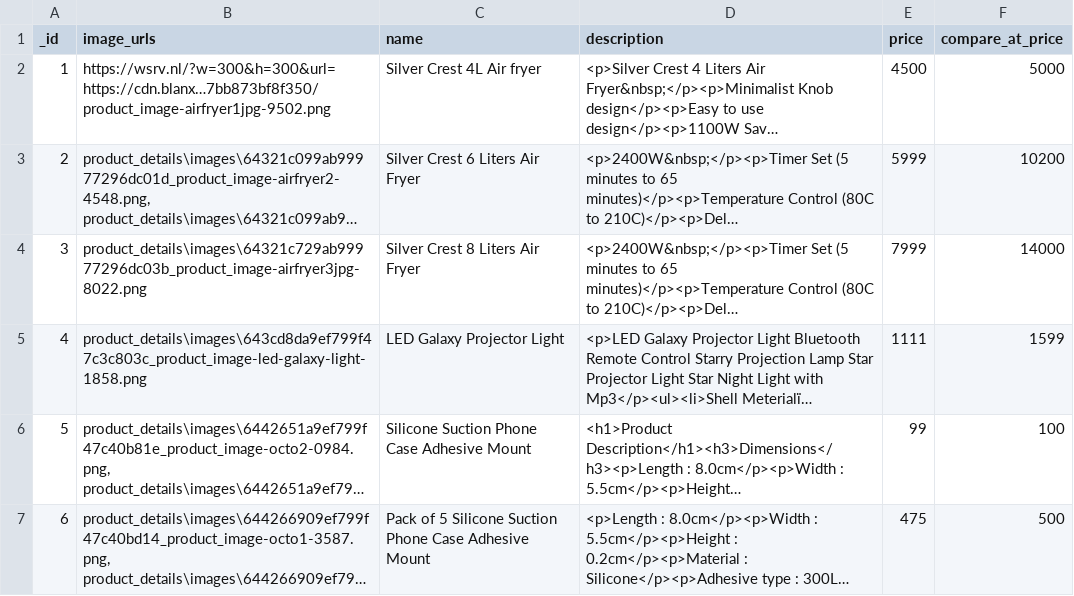
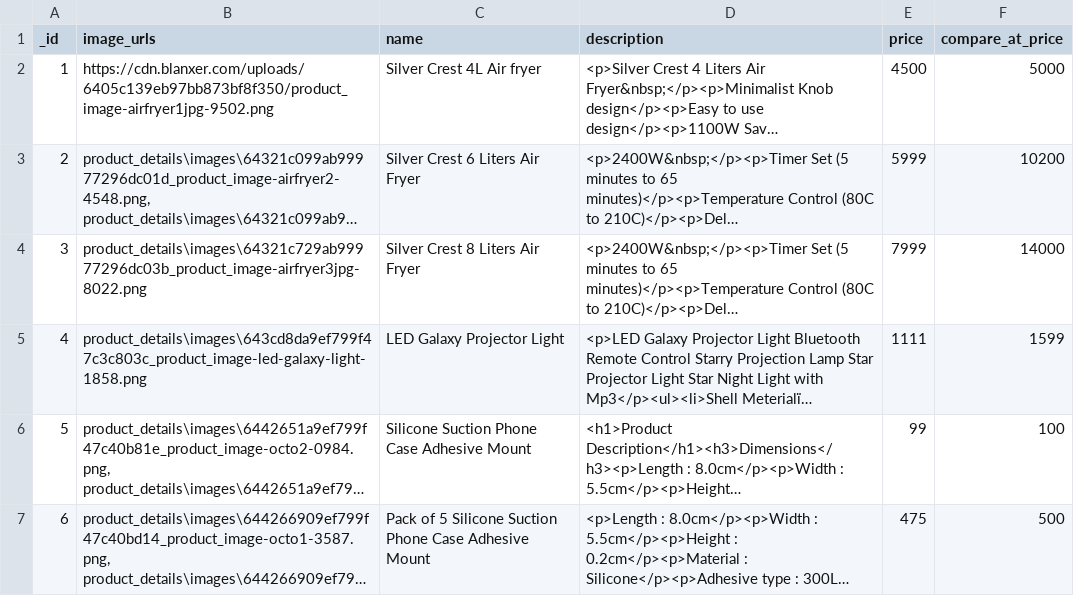
Before and after one commit to bishwashadhikari1/storehouse, a CSV file: csv_output/active_products.csv, drawn as a sheet; only a part is shown; long unchanged cells end in …; the diff names each change by its address in the sheet, - before the commit and + after, or states it on an @@ line.

Commit message:
img url

```diff
--- a/csv_output/active_products.csv
+++ b/csv_output/active_products.csv
-B2 (image_urls): https://wsrv.nl/?w=300&h=300&url=https://cdn.blanx…7bb873bf8f350/product_image-airfryer1jpg-9502.png
+B2 (image_urls): https://cdn.blanxer.com/uploads/6405c139eb97bb873bf8f350/product_image-airfryer1jpg-9502.png
```
